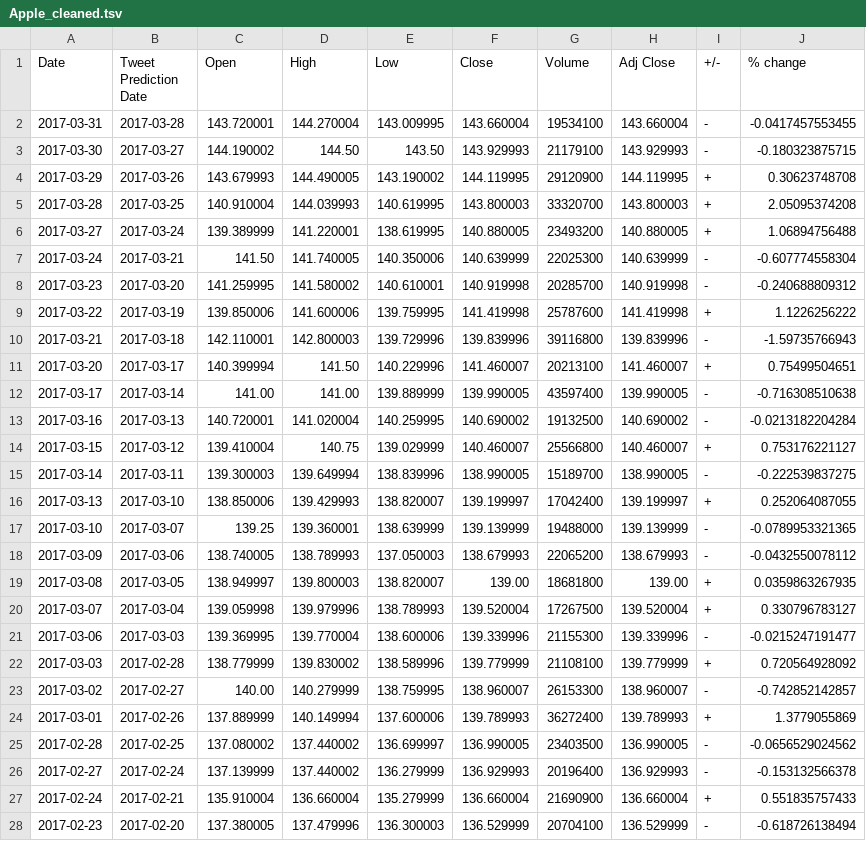
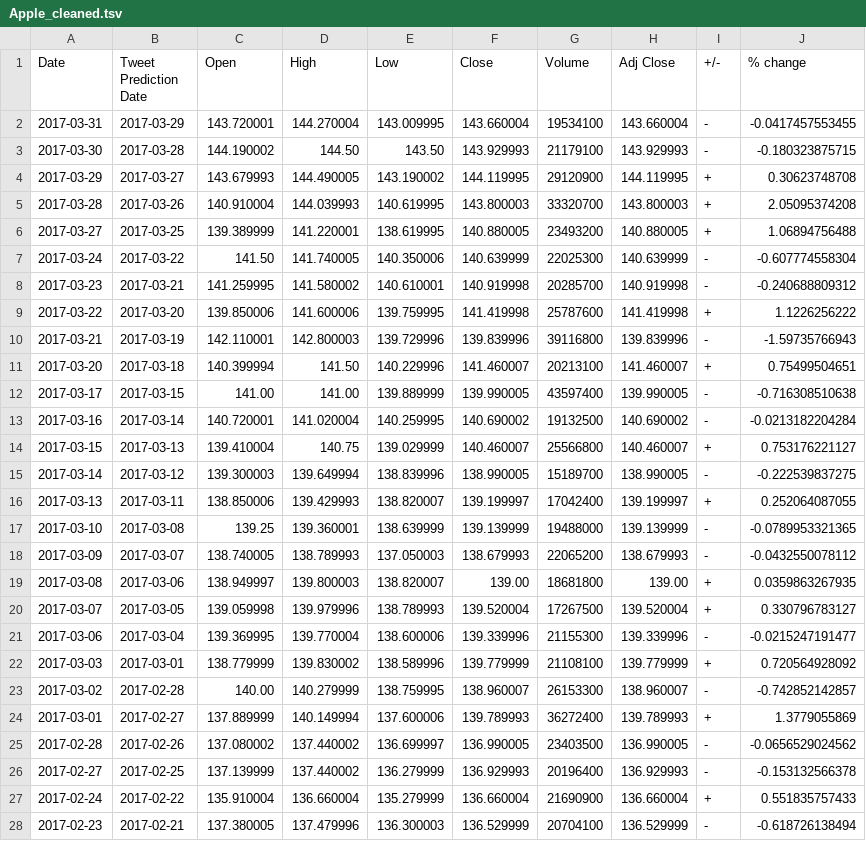
Before and after one commit to lookcw/Senvision, a TSV file: stock_data/tweet_date_data/Apple_cleaned.tsv, drawn as a sheet; only a part is shown; the diff covers the shown part only; the diff names each change by its address in the sheet, - before the commit and + after, or states it on an @@ line.

```diff
--- a/stock_data/tweet_date_data/Apple_cleaned.tsv
+++ b/stock_data/tweet_date_data/Apple_cleaned.tsv
-B2 (Tweet Prediction Date): 2017-03-28
+B2 (Tweet Prediction Date): 2017-03-29
-B3 (Tweet Prediction Date): 2017-03-27
+B3 (Tweet Prediction Date): 2017-03-28
-B4 (Tweet Prediction Date): 2017-03-26
+B4 (Tweet Prediction Date): 2017-03-27
-B5 (Tweet Prediction Date): 2017-03-25
+B5 (Tweet Prediction Date): 2017-03-26
-B6 (Tweet Prediction Date): 2017-03-24
+B6 (Tweet Prediction Date): 2017-03-25
-B7 (Tweet Prediction Date): 2017-03-21
+B7 (Tweet Prediction Date): 2017-03-22
-B8 (Tweet Prediction Date): 2017-03-20
+B8 (Tweet Prediction Date): 2017-03-21
-B9 (Tweet Prediction Date): 2017-03-19
+B9 (Tweet Prediction Date): 2017-03-20
-B10 (Tweet Prediction Date): 2017-03-18
+B10 (Tweet Prediction Date): 2017-03-19
-B11 (Tweet Prediction Date): 2017-03-17
+B11 (Tweet Prediction Date): 2017-03-18
-B12 (Tweet Prediction Date): 2017-03-14
+B12 (Tweet Prediction Date): 2017-03-15
-B13 (Tweet Prediction Date): 2017-03-13
+B13 (Tweet Prediction Date): 2017-03-14
-B14 (Tweet Prediction Date): 2017-03-12
+B14 (Tweet Prediction Date): 2017-03-13
-B15 (Tweet Prediction Date): 2017-03-11
+B15 (Tweet Prediction Date): 2017-03-12
-B16 (Tweet Prediction Date): 2017-03-10
+B16 (Tweet Prediction Date): 2017-03-11
-B17 (Tweet Prediction Date): 2017-03-07
+B17 (Tweet Prediction Date): 2017-03-08
-B18 (Tweet Prediction Date): 2017-03-06
+B18 (Tweet Prediction Date): 2017-03-07
-B19 (Tweet Prediction Date): 2017-03-05
+B19 (Tweet Prediction Date): 2017-03-06
-B20 (Tweet Prediction Date): 2017-03-04
+B20 (Tweet Prediction Date): 2017-03-05
-B21 (Tweet Prediction Date): 2017-03-03
+B21 (Tweet Prediction Date): 2017-03-04
-B22 (Tweet Prediction Date): 2017-02-28
+B22 (Tweet Prediction Date): 2017-03-01
-B23 (Tweet Prediction Date): 2017-02-27
+B23 (Tweet Prediction Date): 2017-02-28
-B24 (Tweet Prediction Date): 2017-02-26
+B24 (Tweet Prediction Date): 2017-02-27
-B25 (Tweet Prediction Date): 2017-02-25
+B25 (Tweet Prediction Date): 2017-02-26
-B26 (Tweet Prediction Date): 2017-02-24
+B26 (Tweet Prediction Date): 2017-02-25
-B27 (Tweet Prediction Date): 2017-02-21
+B27 (Tweet Prediction Date): 2017-02-22
-B28 (Tweet Prediction Date): 2017-02-20
+B28 (Tweet Prediction Date): 2017-02-21
```
Also changed, not shown: 138 edited cells elsewhere in this file, stock_data/tweet_date_data/Boeing_cleaned.tsv, stock_data/tweet_date_data/Google_cleaned.tsv, 8 other files.
